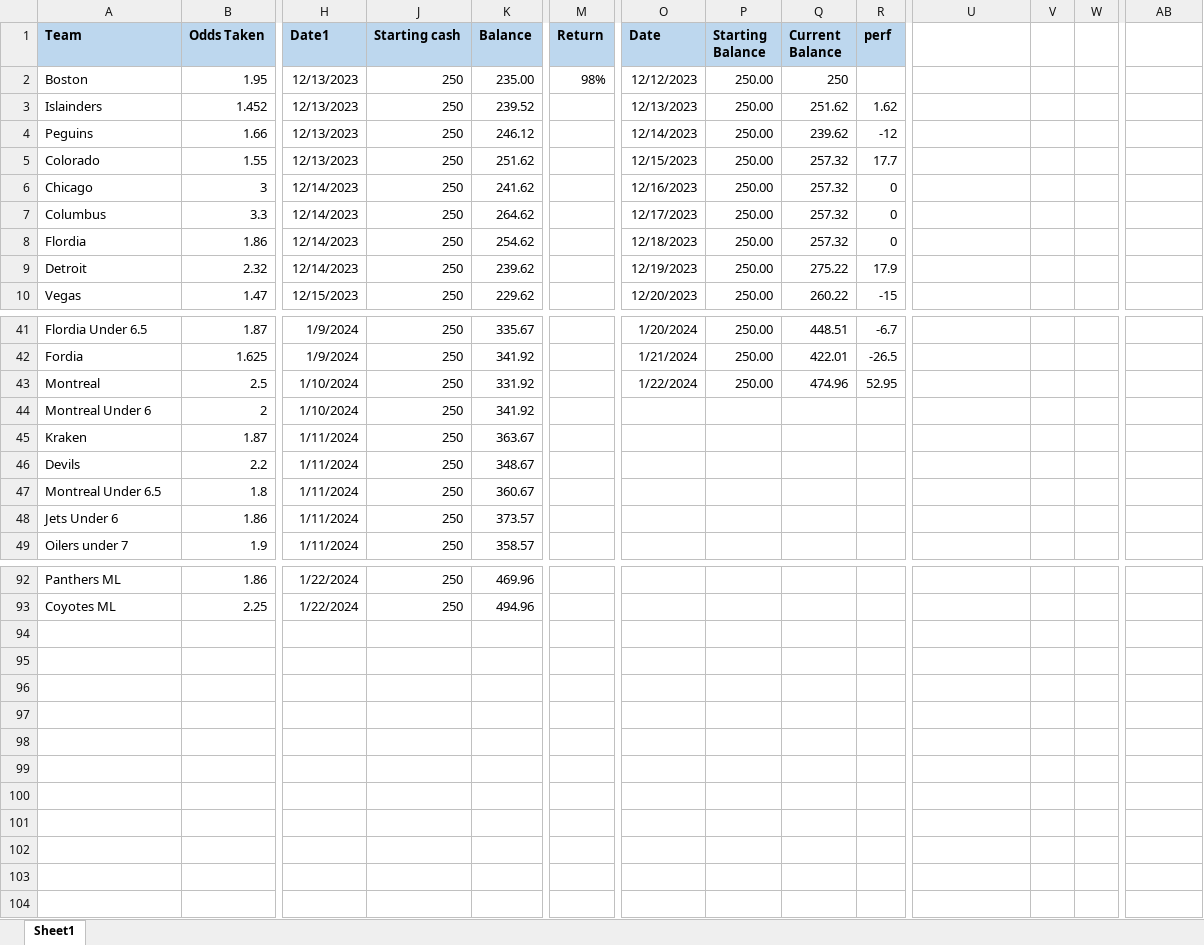
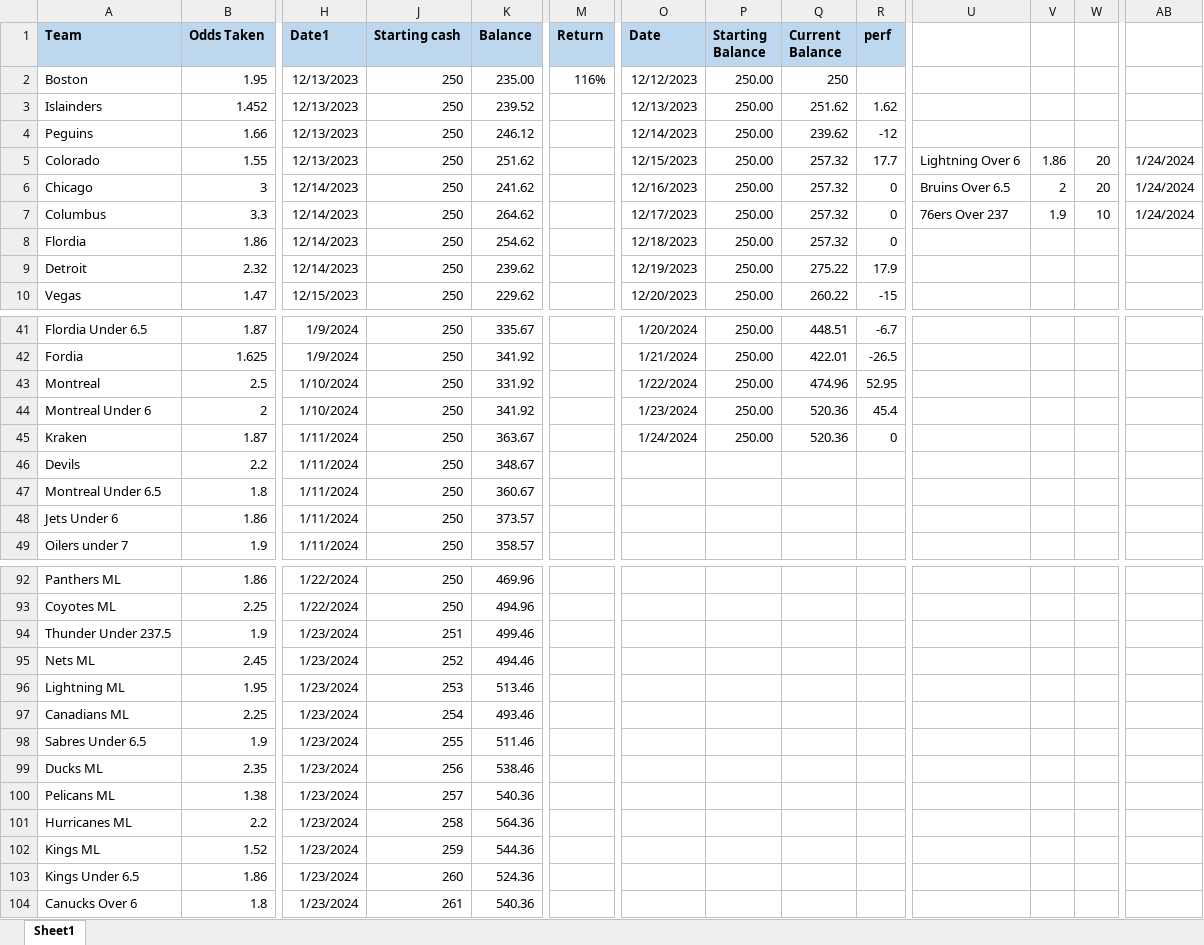
Before and after one commit to TeslaTruther/Hockey-Model, an Excel workbook: Performance.xlsx, sheet Sheet1, drawn as a sheet; only a part is shown, gaps mark what is left out; values as stored, in another font and other column widths than the file's, no borders; rows hold the shown columns only; the diff names each change by its address in the sheet, - before the commit and + after, or states it on an @@ line.

```diff
--- a/Performance.xlsx (sheet Sheet1)
+++ b/Performance.xlsx (sheet Sheet1)
-M2 (Return): 98%
+M2 (Return): 116%
-U5: (empty)
+U5: Lightning Over 6
-V5: (empty)
+V5: 1.86
-W5:W6: (empty)
+W5:W6: 20
-AB5:AB7: (empty)
+AB5:AB7: 1/24/2024
-U6: (empty)
+U6: Bruins Over 6.5
-V6: (empty)
+V6: 2
-U7: (empty)
+U7: 76ers Over 237
-V7: (empty)
+V7: 1.9
-W7: (empty)
+W7: 10
-O44 (Date): (empty)
+O44 (Date): 1/23/2024
-P44:P45 (Starting Balance): (empty)
+P44:P45 (Starting Balance): 250.00
-Q44:Q45 (Current Balance): (empty)
+Q44:Q45 (Current Balance): 520.36
-R44 (perf): (empty)
+R44 (perf): 45.4
-O45 (Date): (empty)
+O45 (Date): 1/24/2024
-R45 (perf): (empty)
+R45 (perf): 0
+row 94: Thunder Under 237.5 | 1.9 | 1/23/2024 | 251 | 499.46
+row 95: Nets ML | 2.45 | 1/23/2024 | 252 | 494.46
+row 96: Lightning ML | 1.95 | 1/23/2024 | 253 | 513.46
+row 97: Canadians ML | 2.25 | 1/23/2024 | 254 | 493.46
+row 98: Sabres Under 6.5 | 1.9 | 1/23/2024 | 255 | 511.46
+row 99: Ducks ML | 2.35 | 1/23/2024 | 256 | 538.46
+row 100: Pelicans ML | 1.38 | 1/23/2024 | 257 | 540.36
+row 101: Hurricanes ML | 2.2 | 1/23/2024 | 258 | 564.36
+row 102: Kings ML | 1.52 | 1/23/2024 | 259 | 544.36
+row 103: Kings Under 6.5 | 1.86 | 1/23/2024 | 260 | 524.36
+row 104: Canucks Over 6 | 1.8 | 1/23/2024 | 261 | 540.36
```
Also changed, not shown: nhlgar.xlsx, 3 other files.
